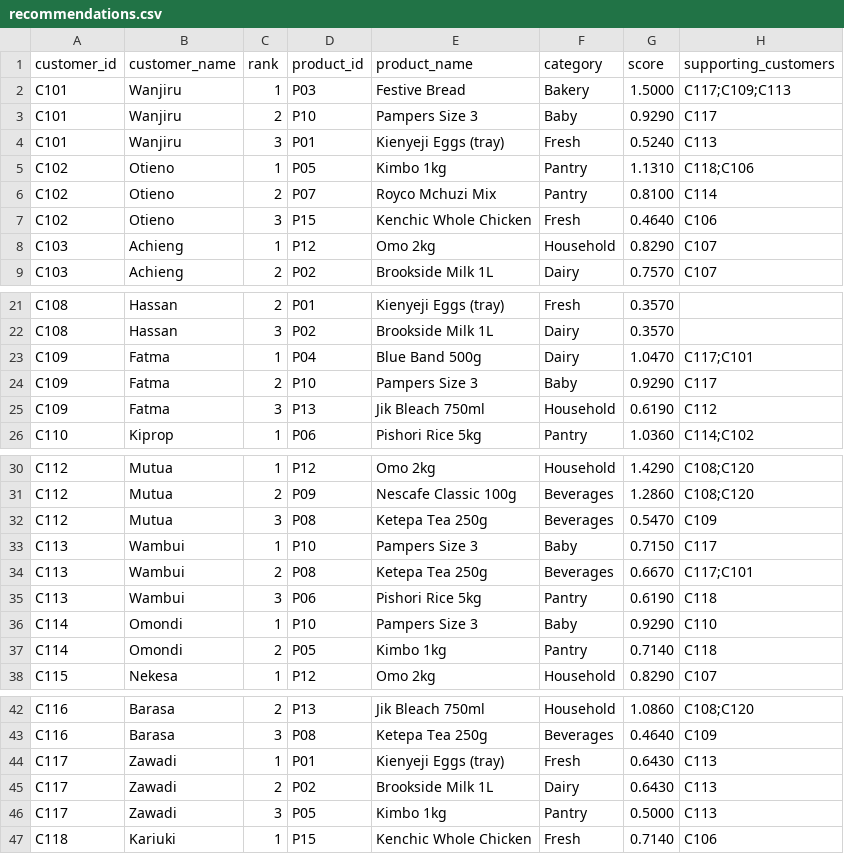
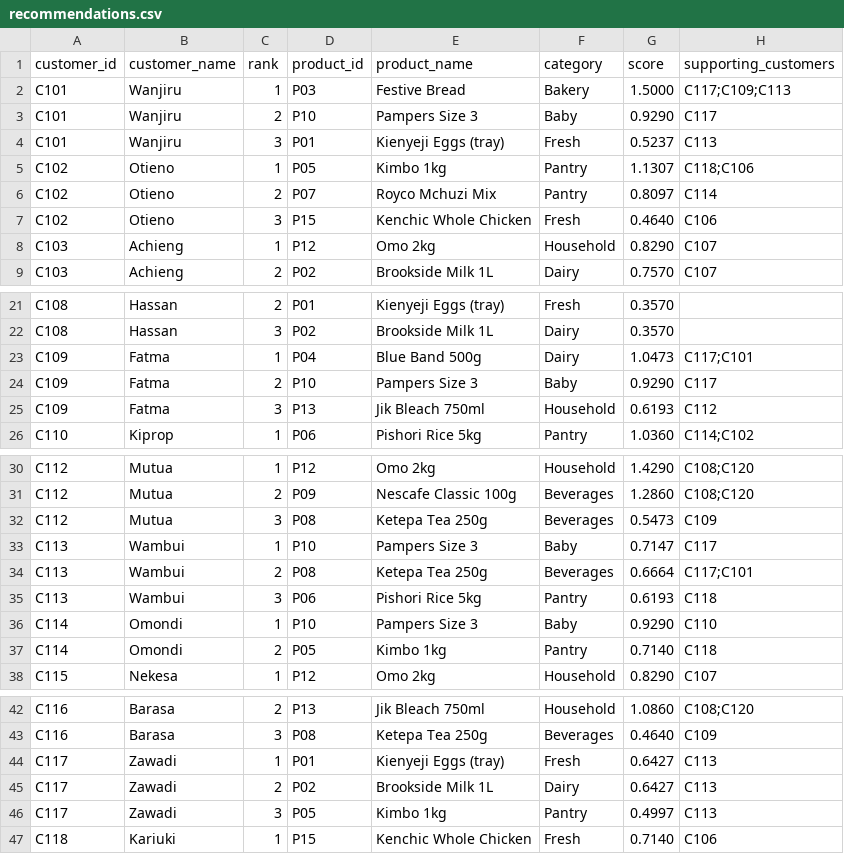
Before and after one commit to steve-764/mama_mboga, a CSV file: output/recommendations.csv, drawn as a sheet; only a part is shown, gaps mark what is left out.

```diff
--- a/output/recommendations.csv
+++ b/output/recommendations.csv
@@ -3,5 +3,5 @@ C101,Wanjiru,1,P03,Festive Bread,Bakery,1.5000,C117;C109;C113
 C101,Wanjiru,2,P10,Pampers Size 3,Baby,0.9290,C117
-C101,Wanjiru,3,P01,Kienyeji Eggs (tray),Fresh,0.5240,C113
-C102,Otieno,1,P05,Kimbo 1kg,Pantry,1.1310,C118;C106
-C102,Otieno,2,P07,Royco Mchuzi Mix,Pantry,0.8100,C114
+C101,Wanjiru,3,P01,Kienyeji Eggs (tray),Fresh,0.5237,C113
+C102,Otieno,1,P05,Kimbo 1kg,Pantry,1.1307,C118;C106
+C102,Otieno,2,P07,Royco Mchuzi Mix,Pantry,0.8097,C114
 C102,Otieno,3,P15,Kenchic Whole Chicken,Fresh,0.4640,C106
@@ -22,5 +22,5 @@ C108,Hassan,2,P01,Kienyeji Eggs (tray),Fresh,0.3570,
 C108,Hassan,3,P02,Brookside Milk 1L,Dairy,0.3570,
-C109,Fatma,1,P04,Blue Band 500g,Dairy,1.0470,C117;C101
+C109,Fatma,1,P04,Blue Band 500g,Dairy,1.0473,C117;C101
 C109,Fatma,2,P10,Pampers Size 3,Baby,0.9290,C117
-C109,Fatma,3,P13,Jik Bleach 750ml,Household,0.6190,C112
+C109,Fatma,3,P13,Jik Bleach 750ml,Household,0.6193,C112
 C110,Kiprop,1,P06,Pishori Rice 5kg,Pantry,1.0360,C114;C102
@@ -31,6 +31,6 @@ C112,Mutua,1,P12,Omo 2kg,Household,1.4290,C108;C120
 C112,Mutua,2,P09,Nescafe Classic 100g,Beverages,1.2860,C108;C120
-C112,Mutua,3,P08,Ketepa Tea 250g,Beverages,0.5470,C109
-C113,Wambui,1,P10,Pampers Size 3,Baby,0.7150,C117
-C113,Wambui,2,P08,Ketepa Tea 250g,Beverages,0.6670,C117;C101
-C113,Wambui,3,P06,Pishori Rice 5kg,Pantry,0.6190,C118
+C112,Mutua,3,P08,Ketepa Tea 250g,Beverages,0.5473,C109
+C113,Wambui,1,P10,Pampers Size 3,Baby,0.7147,C117
+C113,Wambui,2,P08,Ketepa Tea 250g,Beverages,0.6664,C117;C101
+C113,Wambui,3,P06,Pishori Rice 5kg,Pantry,0.6193,C118
 C114,Omondi,1,P10,Pampers Size 3,Baby,0.9290,C110
@@ -43,5 +43,5 @@ C116,Barasa,2,P13,Jik Bleach 750ml,Household,1.0860,C108;C120
 C116,Barasa,3,P08,Ketepa Tea 250g,Beverages,0.4640,C109
-C117,Zawadi,1,P01,Kienyeji Eggs (tray),Fresh,0.6430,C113
-C117,Zawadi,2,P02,Brookside Milk 1L,Dairy,0.6430,C113
-C117,Zawadi,3,P05,Kimbo 1kg,Pantry,0.5000,C113
+C117,Zawadi,1,P01,Kienyeji Eggs (tray),Fresh,0.6427,C113
+C117,Zawadi,2,P02,Brookside Milk 1L,Dairy,0.6427,C113
+C117,Zawadi,3,P05,Kimbo 1kg,Pantry,0.4997,C113
 C118,Kariuki,1,P15,Kenchic Whole Chicken,Fresh,0.7140,C106
```
Also changed, not shown: 3 other files.
